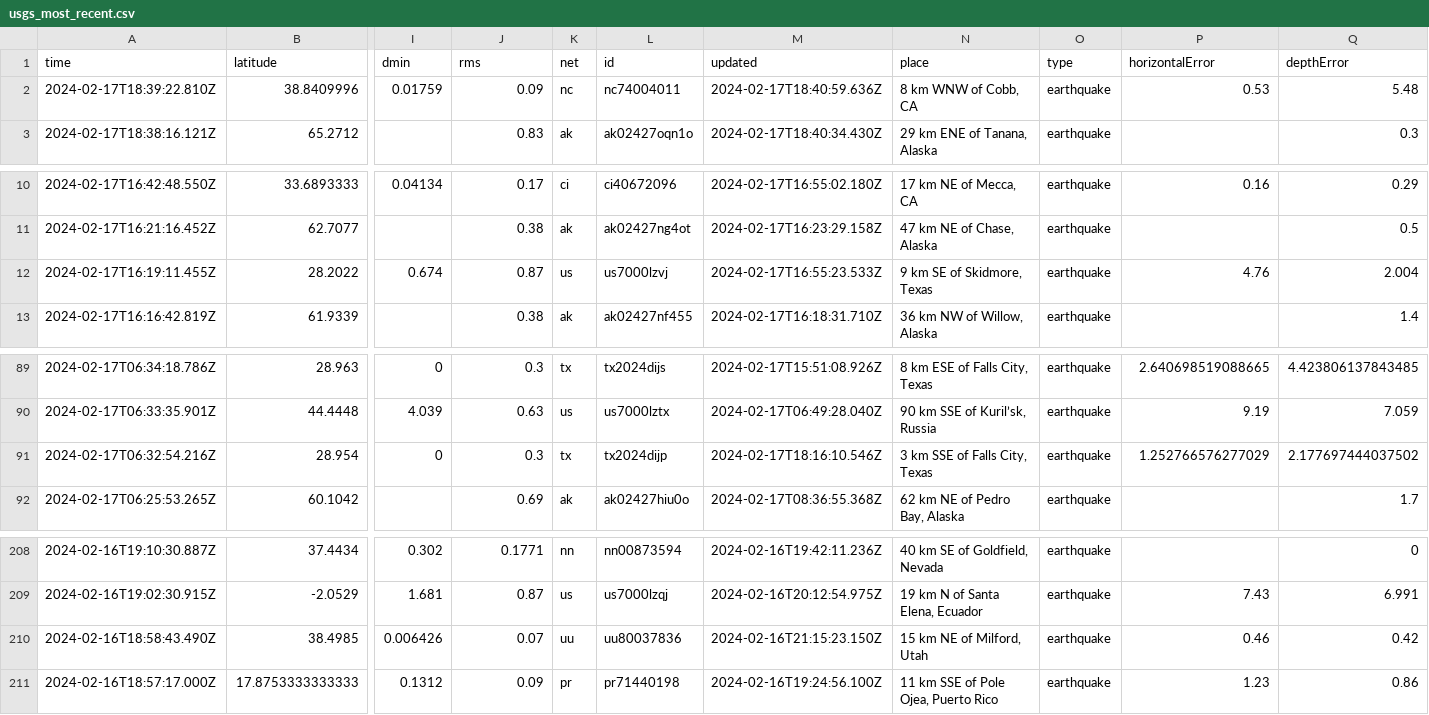
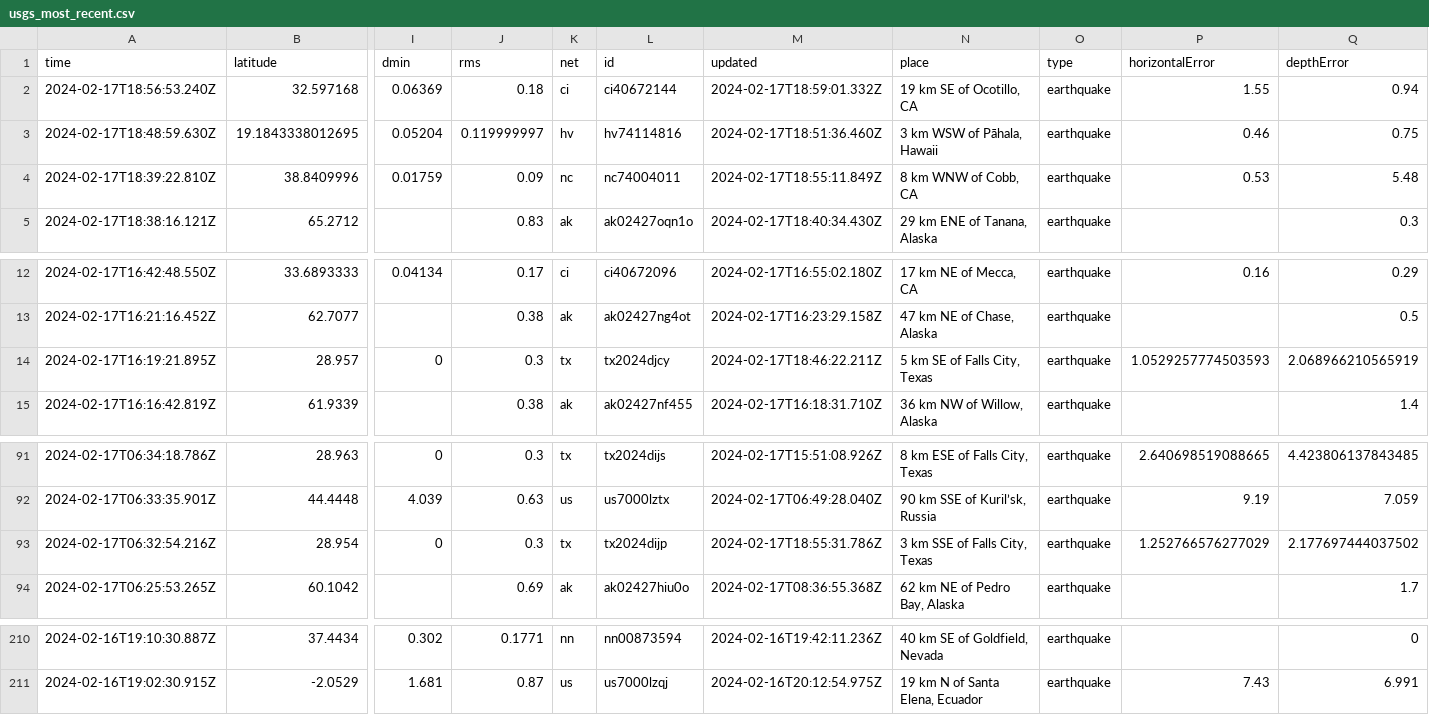
Before and after one commit to n2020h/earthquake-data, a CSV file: usgs_most_recent.csv, drawn as a sheet; only a part is shown, gaps mark what is left out; removed rows and columns are numbered as before the commit, all else as after; rows hold the shown columns only; the diff names each change by its address in the sheet, - before the commit and + after, or states it on an @@ line.

```diff
--- a/usgs_most_recent.csv
+++ b/usgs_most_recent.csv
+row 2: 2024-02-17T18:56:53.240Z | 32.597168 | 0.06369 | 0.18 | ci | ci40672144 | 2024-02-17T18:59:01.332Z | 19 km SE of Ocotillo, CA | earthquake | 1.55 | 0.94
+row 3: 2024-02-17T18:48:59.630Z | 19.1843338012695 | 0.05204 | 0.119999997 | hv | hv74114816 | 2024-02-17T18:51:36.460Z | 3 km WSW of Pāhala, Hawaii | earthquake | 0.46 | 0.75
-M4 (updated): 2024-02-17T18:40:59.636Z
+M4 (updated): 2024-02-17T18:55:11.849Z
-row 12: 2024-02-17T16:19:11.455Z | 28.2022 | 0.674 | 0.87 | us | us7000lzvj | 2024-02-17T16:55:23.533Z | 9 km SE of Skidmore, Texas | earthquake | 4.76 | 2.004
+row 14: 2024-02-17T16:19:21.895Z | 28.957 | 0 | 0.3 | tx | tx2024djcy | 2024-02-17T18:46:22.211Z | 5 km SE of Falls City, Texas | earthquake | 1.0529257774503593 | 2.068966210565919
-M93 (updated): 2024-02-17T18:16:10.546Z
+M93 (updated): 2024-02-17T18:55:31.786Z
-row 210: 2024-02-16T18:58:43.490Z | 38.4985 | 0.006426 | 0.07 | uu | uu80037836 | 2024-02-16T21:15:23.150Z | 15 km NE of Milford, Utah | earthquake | 0.46 | 0.42
-row 211: 2024-02-16T18:57:17.000Z | 17.8753333333333 | 0.1312 | 0.09 | pr | pr71440198 | 2024-02-16T19:24:56.100Z | 11 km SSE of Pole Ojea, Puerto Rico | earthquake | 1.23 | 0.86
```
